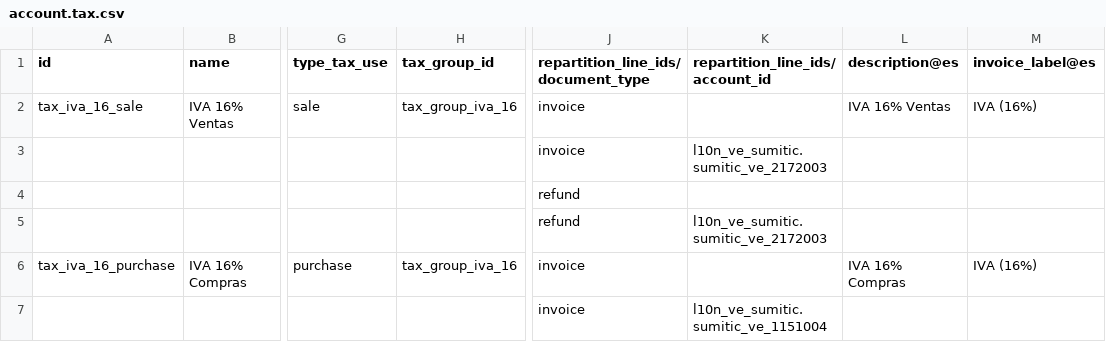
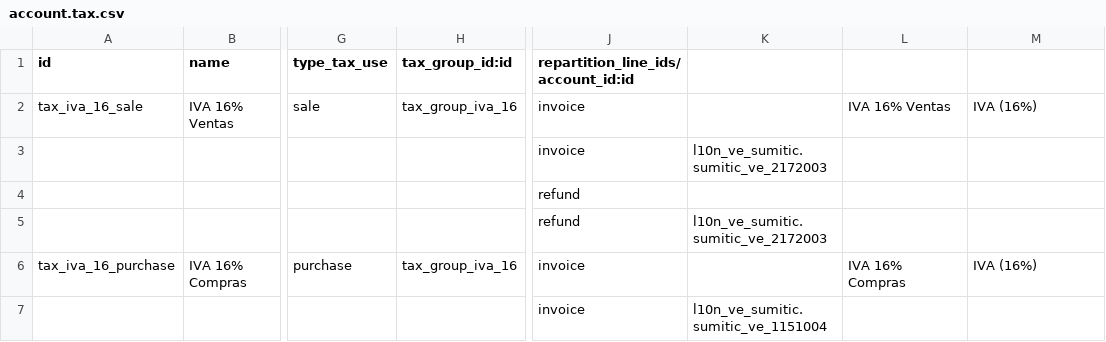
Before and after one commit to EglimarTineo/odoo19ve, a CSV file: l10n_ve_sumitic/data/template/account.tax.csv, drawn as a sheet; only a part is shown, gaps mark what is left out; the diff names each change by its address in the sheet, - before the commit and + after, or states it on an @@ line.

Commit message:
Update account.tax.csv

```diff
--- a/l10n_ve_sumitic/data/template/account.tax.csv
+++ b/l10n_ve_sumitic/data/template/account.tax.csv
-H1: tax_group_id
+H1: tax_group_id:id
-J1: repartition_line_ids/document_type
+J1: repartition_line_ids/account_id:id
-K1: repartition_line_ids/account_id
+K1: (empty)
-L1: description@es
+L1: (empty)
-M1: invoice_label@es
+M1: (empty)
```
